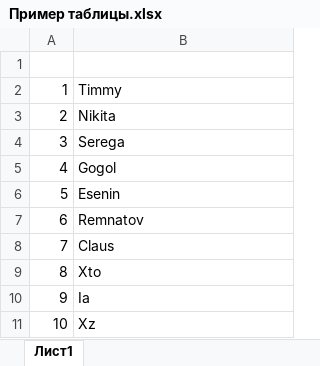
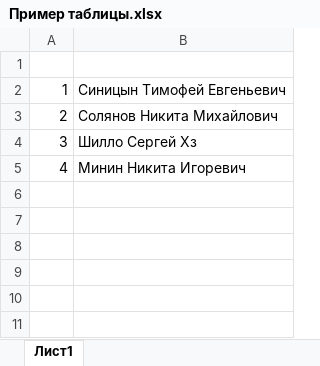
Before and after one commit to SirFerr/UniversityProject, an Excel workbook: src/main/resources/wordAndExcelTemplates/Пример таблицы.xlsx, sheet Лист1, drawn as a sheet; values as stored, in another font and other column widths than the file's, no borders; the diff names each change by its address in the sheet, - before the commit and + after, or states it on an @@ line.

```diff
--- a/src/main/resources/wordAndExcelTemplates/Пример таблицы.xlsx (sheet Лист1)
+++ b/src/main/resources/wordAndExcelTemplates/Пример таблицы.xlsx (sheet Лист1)
-B2: Timmy
+B2: Синицын Тимофей Евгеньевич
-B3: Nikita
+B3: Солянов Никита Михайлович
-B4: Serega
+B4: Шилло Сергей Хз
-B5: Gogol
+B5: Минин Никита Игоревич
-row 6: 5 | Esenin
-row 7: 6 | Remnatov
-row 8: 7 | Claus
-row 9: 8 | Xto
-row 10: 9 | Ia
-row 11: 10 | Xz
```
Also changed, not shown: 5 other files.
